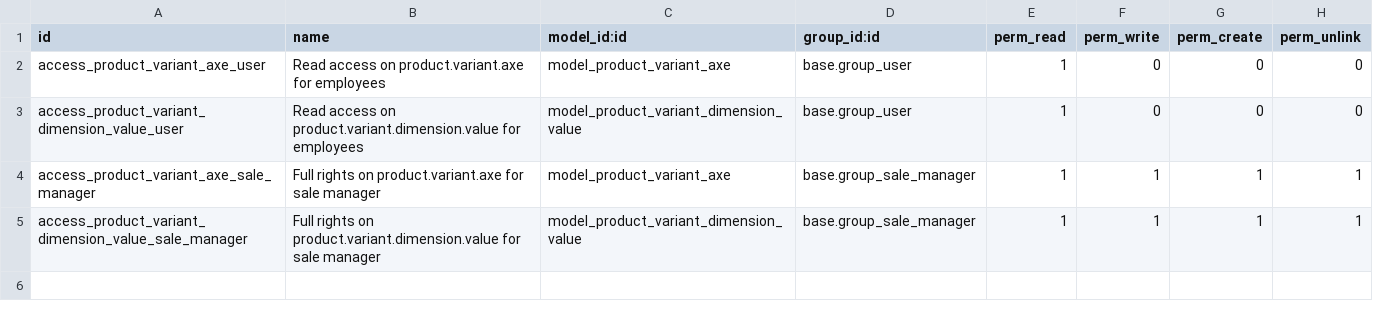
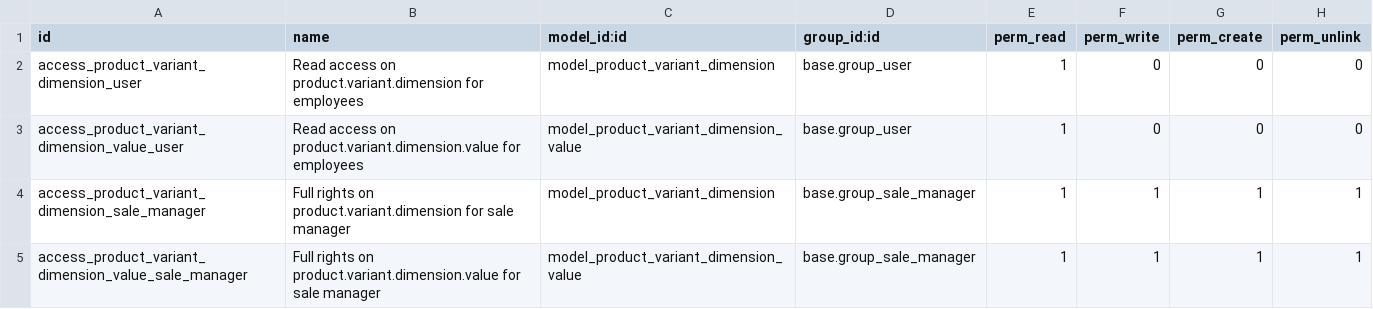
Before and after one commit to OCA/product-variant, a CSV file: product_variant_generator/security/ir.model.access.csv, drawn as a sheet.

Commit message:
[REF] rename 'product.variant.axe' to 'product.variant.dimension'

```diff
--- a/product_variant_generator/security/ir.model.access.csv
+++ b/product_variant_generator/security/ir.model.access.csv
@@ -1,5 +1,5 @@
 "id","name","model_id:id","group_id:id","perm_read","perm_write","perm_create","perm_unlink"
-"access_product_variant_axe_user","Read access on product.variant.axe for employees","model_product_variant_axe","base.group_user",1,0,0,0
+"access_product_variant_dimension_user","Read access on product.variant.dimension for employees","model_product_variant_dimension","base.group_user",1,0,0,0
 "access_product_variant_dimension_value_user","Read access on product.variant.dimension.value for employees","model_product_variant_dimension_value","base.group_user",1,0,0,0
-"access_product_variant_axe_sale_manager","Full rights on product.variant.axe for sale manager","model_product_variant_axe","base.group_sale_manager",1,1,1,1
+"access_product_variant_dimension_sale_manager","Full rights on product.variant.dimension for sale manager","model_product_variant_dimension","base.group_sale_manager",1,1,1,1
 "access_product_variant_dimension_value_sale_manager","Full rights on product.variant.dimension.value for sale manager","model_product_variant_dimension_value","base.group_sale_manager",1,1,1,1
```
Also changed, not shown: 3 other files.
